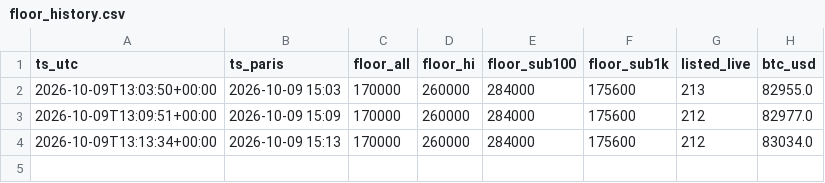
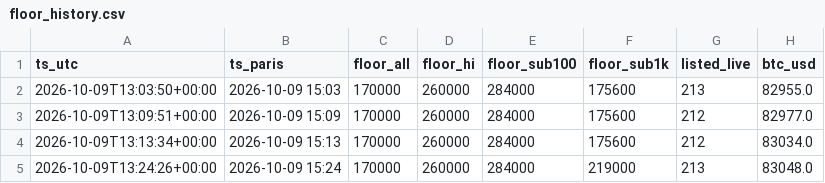
Before and after one commit to 3ajfr/shielded-nakas-dashboard, a CSV file: data/floor_history.csv, drawn as a sheet; the diff names each change by its address in the sheet, - before the commit and + after, or states it on an @@ line.

```diff
--- a/data/floor_history.csv
+++ b/data/floor_history.csv
+row 5: 2026-10-09T13:24:26+00:00 | 2026-10-09 15:24 | 170000 | 260000 | 284000 | 219000 | 213 | 83048.0
```
Also changed, not shown: 1 other file.
